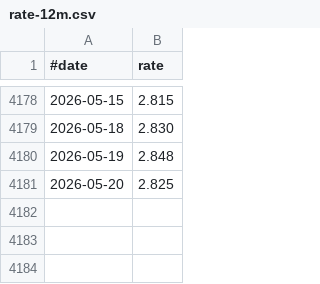
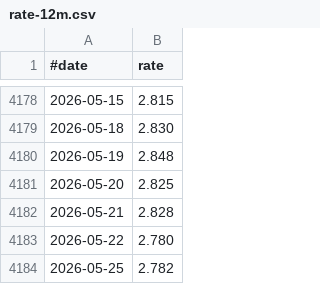
Before and after one commit to jabbors/euribor-rates, a CSV file: rate-12m.csv, drawn as a sheet; only a part is shown, gaps mark what is left out; the diff names each change by its address in the sheet, - before the commit and + after, or states it on an @@ line.

```diff
--- a/rate-12m.csv
+++ b/rate-12m.csv
+row 4182: 2026-05-21 | 2.828
+row 4183: 2026-05-22 | 2.780
+row 4184: 2026-05-25 | 2.782
```
Also changed, not shown: rate-1m.csv, rate-1w.csv, 2 other files.
